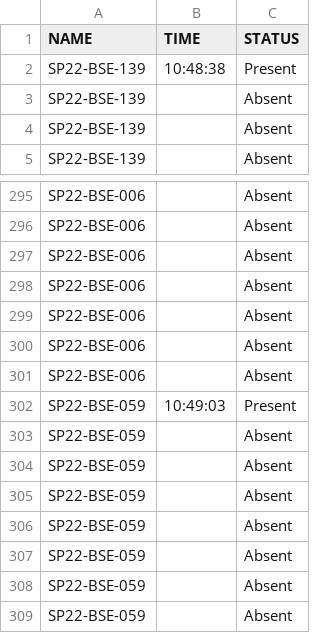
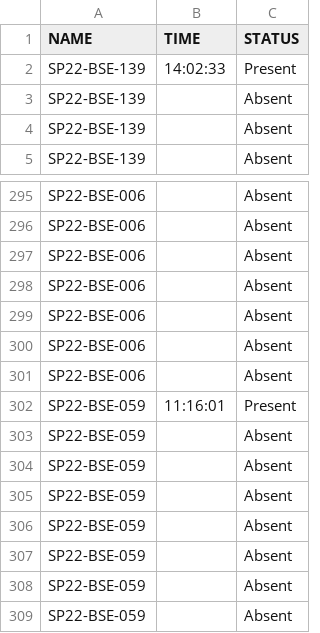
Before and after one commit to Mehar-Aziz/Real-Time-Image-Based-Attendance-System, a CSV file: Attendance/Attendance_04-12-2024.csv, drawn as a sheet; only a part is shown, gaps mark what is left out.

```diff
--- a/Attendance/Attendance_04-12-2024.csv
+++ b/Attendance/Attendance_04-12-2024.csv
@@ -1,3 +1,3 @@
 NAME,TIME,STATUS
-SP22-BSE-139,10:48:38,Present
+SP22-BSE-139,14:02:33,Present
 SP22-BSE-139,,Absent
@@ -301,3 +301,3 @@ SP22-BSE-006,,Absent
 SP22-BSE-006,,Absent
-SP22-BSE-059,10:49:03,Present
+SP22-BSE-059,11:16:01,Present
 SP22-BSE-059,,Absent
```
Also changed, not shown: 3 other files.
